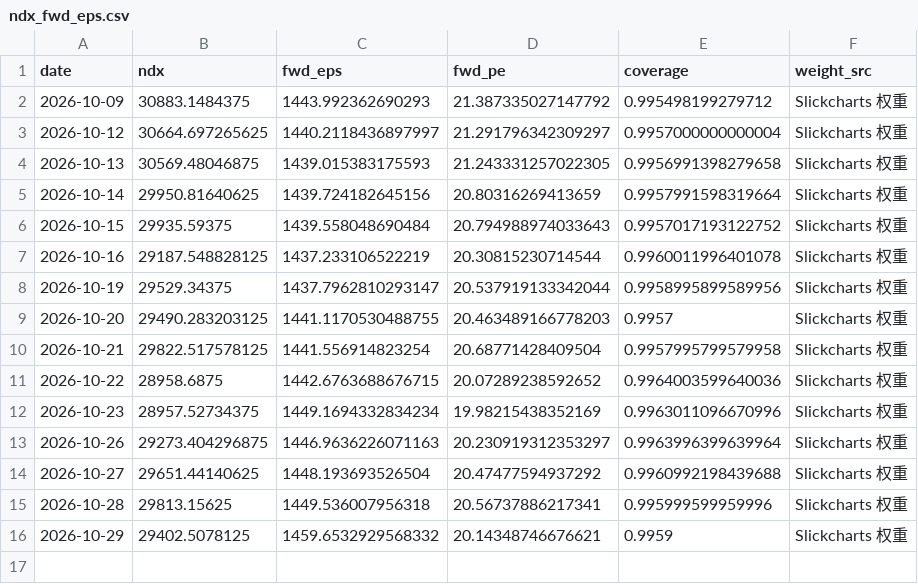
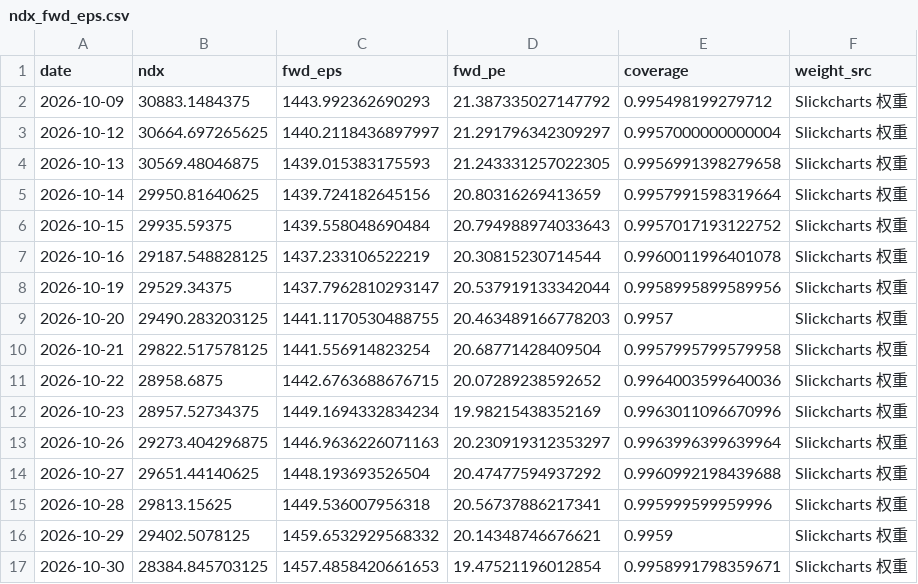
Before and after one commit to zhoupixue/ndx5s, a CSV file: data/ndx_fwd_eps.csv, drawn as a sheet.

```diff
--- a/data/ndx_fwd_eps.csv
+++ b/data/ndx_fwd_eps.csv
@@ -16 +16,2 @@ date,ndx,fwd_eps,fwd_pe,coverage,weight_src
 2026-10-29,29402.5078125,1459.6532929568332,20.14348746676621,0.9959,Slickcharts 权重
+2026-10-30,28384.845703125,1457.4858420661653,19.47521196012854,0.9958991798359671,Slickcharts 权重
```
Also changed, not shown: 2 other files.
